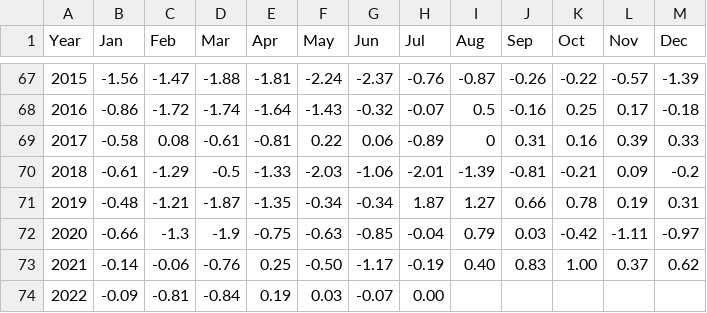
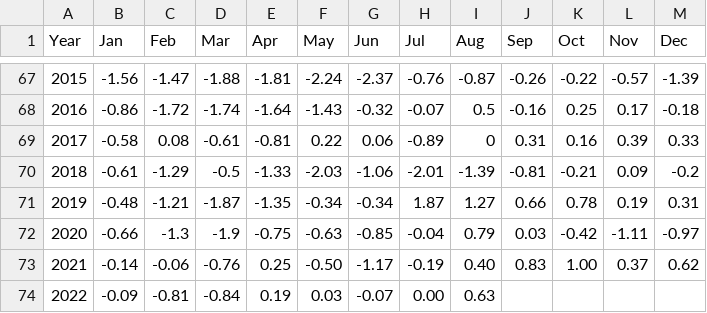
Before and after one commit to csu-tropical/csu-tropical, a CSV file: _data/forecasting/csu_amo.csv, drawn as a sheet; only a part is shown, gaps mark what is left out.

Commit message:
Update AMO with August 2022 value

```diff
--- a/_data/forecasting/csu_amo.csv
+++ b/_data/forecasting/csu_amo.csv
@@ -73,2 +73,2 @@ Year,Jan,Feb,Mar,Apr,May,Jun,Jul,Aug,Sep,Oct,Nov,Dec
   2021,-0.14,-0.06,-0.76,0.25,-0.50,-1.17,-0.19,0.40,0.83,1.00,0.37,0.62
-  2022,-0.09,-0.81,-0.84,0.19,0.03,-0.07,0.00,,,,,
+  2022,-0.09,-0.81,-0.84,0.19,0.03,-0.07,0.00,0.63,,,,
```
